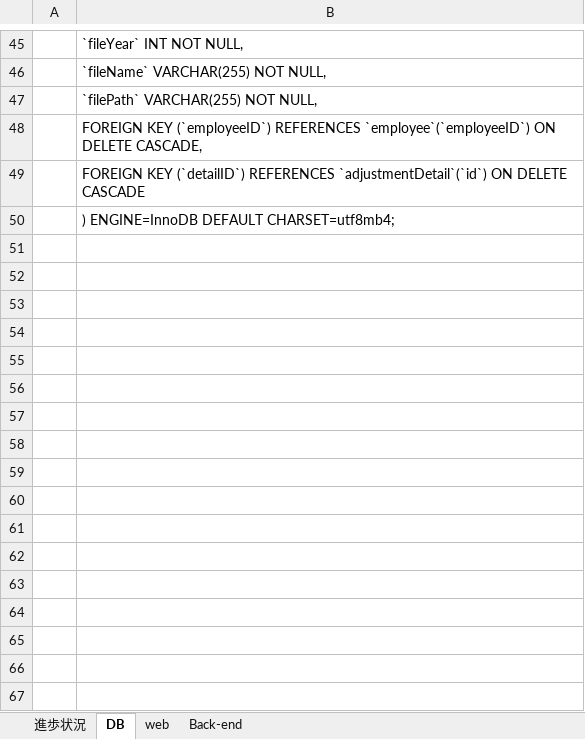
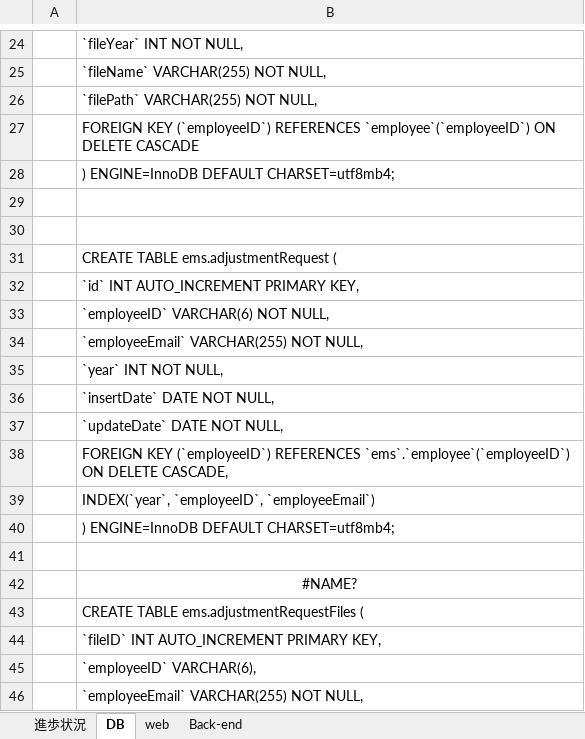
Before and after one commit to softtechSoft/emsm, an Excel workbook: DOC/教育/個人/楊/進歩状況.xlsx, sheet DB, drawn as a sheet; only a part is shown, gaps mark what is left out; values as stored, in another font and other column widths than the file's, no borders; removed rows and columns are numbered as before the commit, all else as after; the diff covers the shown part only; the diff names each change by its address in the sheet, - before the commit and + after, or states it on an @@ line.

```diff
--- a/DOC/教育/個人/楊/進歩状況.xlsx (sheet DB)
+++ b/DOC/教育/個人/楊/進歩状況.xlsx (sheet DB)
-row 48:  | FOREIGN KEY (`employeeID`) REFERENCES `employee`(`employeeID`) ON DELETE CASCADE,
-B27: FOREIGN KEY (`detailID`) REFERENCES `adjustmentDetail`(`id`) ON DELETE…
+B27: FOREIGN KEY (`employeeID`) REFERENCES `employee`(`employeeID`) ON DELETE…
+row 29: (empty)
+row 30: (empty)
+row 31:  | CREATE TABLE ems.adjustmentRequest (
@@ row 7 moved to row 32: `id` INT AUTO_INCREMENT PRIMARY KEY, @@
@@ row 8 moved to row 33: `employeeID` VARCHAR(6) NOT NULL, @@
@@ row 9 moved to row 34: `employeeEmail` VARCHAR(255) NOT NULL, @@
@@ row 10 moved to row 35: `year` INT NOT NULL, @@
@@ row 11 moved to row 36: `insertDate` DATE NOT NULL, @@
@@ row 12 moved to row 37: `updateDate` DATE NOT NULL, @@
+row 38:  | FOREIGN KEY (`employeeID`) REFERENCES `ems`.`employee`(`employeeID`) ON DELETE CASCADE,
+row 39:  | INDEX(`year`, `employeeID`, `employeeEmail`)
@@ row 14 moved to row 40: ) ENGINE=InnoDB DEFAULT CHARSET=utf8mb4; @@
+row 41: (empty)
+row 42:  | #NAME?
+row 43:  | CREATE TABLE ems.adjustmentRequestFiles (
+row 44:  | `fileID` INT AUTO_INCREMENT PRIMARY KEY,
+row 45:  | `employeeID` VARCHAR(6),
+row 46:  | `employeeEmail` VARCHAR(255) NOT NULL,
```
Also changed, not shown: 19 added rows, 13 removed rows and 1 moved row elsewhere in this sheet, sheet 進歩状況, 15 other files.
